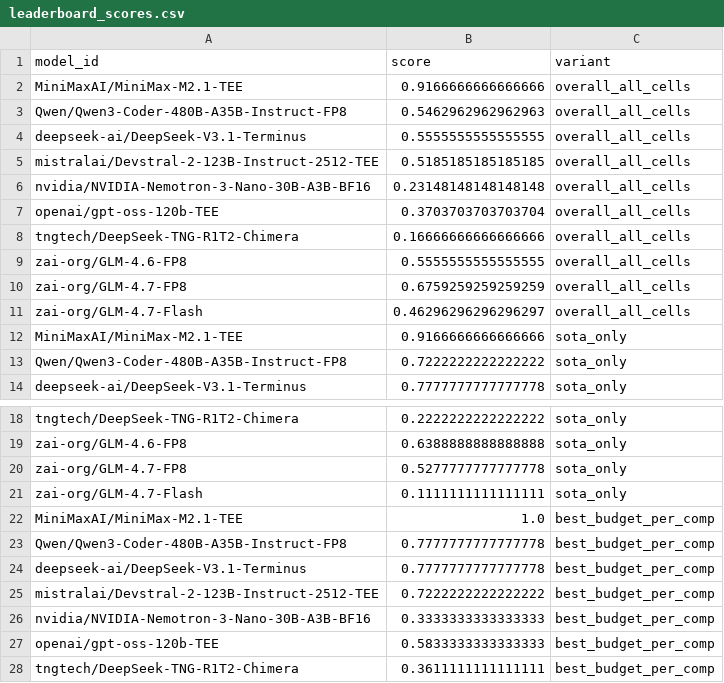
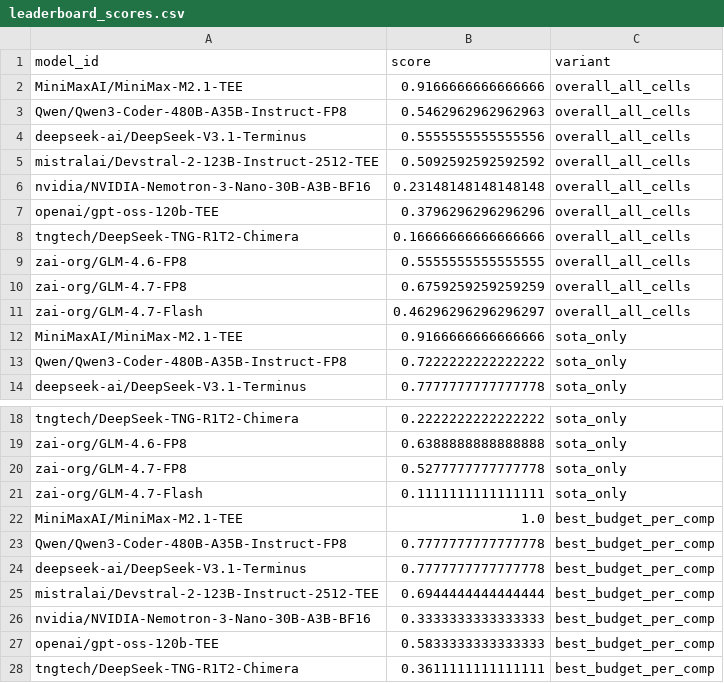
Before and after one commit to MykolaPinchuk/TML-bench, a CSV file: docs/paper/figures/v6/leaderboard_scores.csv, drawn as a sheet; only a part is shown, gaps mark what is left out.

```diff
--- a/docs/paper/figures/v6/leaderboard_scores.csv
+++ b/docs/paper/figures/v6/leaderboard_scores.csv
@@ -3,6 +3,6 @@ MiniMaxAI/MiniMax-M2.1-TEE,0.9166666666666666,overall_all_cells
 Qwen/Qwen3-Coder-480B-A35B-Instruct-FP8,0.5462962962962963,overall_all_cells
-deepseek-ai/DeepSeek-V3.1-Terminus,0.5555555555555555,overall_all_cells
-mistralai/Devstral-2-123B-Instruct-2512-TEE,0.5185185185185185,overall_all_cells
+deepseek-ai/DeepSeek-V3.1-Terminus,0.5555555555555556,overall_all_cells
+mistralai/Devstral-2-123B-Instruct-2512-TEE,0.5092592592592592,overall_all_cells
 nvidia/NVIDIA-Nemotron-3-Nano-30B-A3B-BF16,0.23148148148148148,overall_all_cells
-openai/gpt-oss-120b-TEE,0.3703703703703704,overall_all_cells
+openai/gpt-oss-120b-TEE,0.3796296296296296,overall_all_cells
 tngtech/DeepSeek-TNG-R1T2-Chimera,0.16666666666666666,overall_all_cells
@@ -24,3 +24,3 @@ Qwen/Qwen3-Coder-480B-A35B-Instruct-FP8,0.7777777777777778,best_budget_per_comp
 deepseek-ai/DeepSeek-V3.1-Terminus,0.7777777777777778,best_budget_per_comp
-mistralai/Devstral-2-123B-Instruct-2512-TEE,0.7222222222222222,best_budget_per_comp
+mistralai/Devstral-2-123B-Instruct-2512-TEE,0.6944444444444444,best_budget_per_comp
 nvidia/NVIDIA-Nemotron-3-Nano-30B-A3B-BF16,0.3333333333333333,best_budget_per_comp
```
Also changed, not shown: 5 other files.
